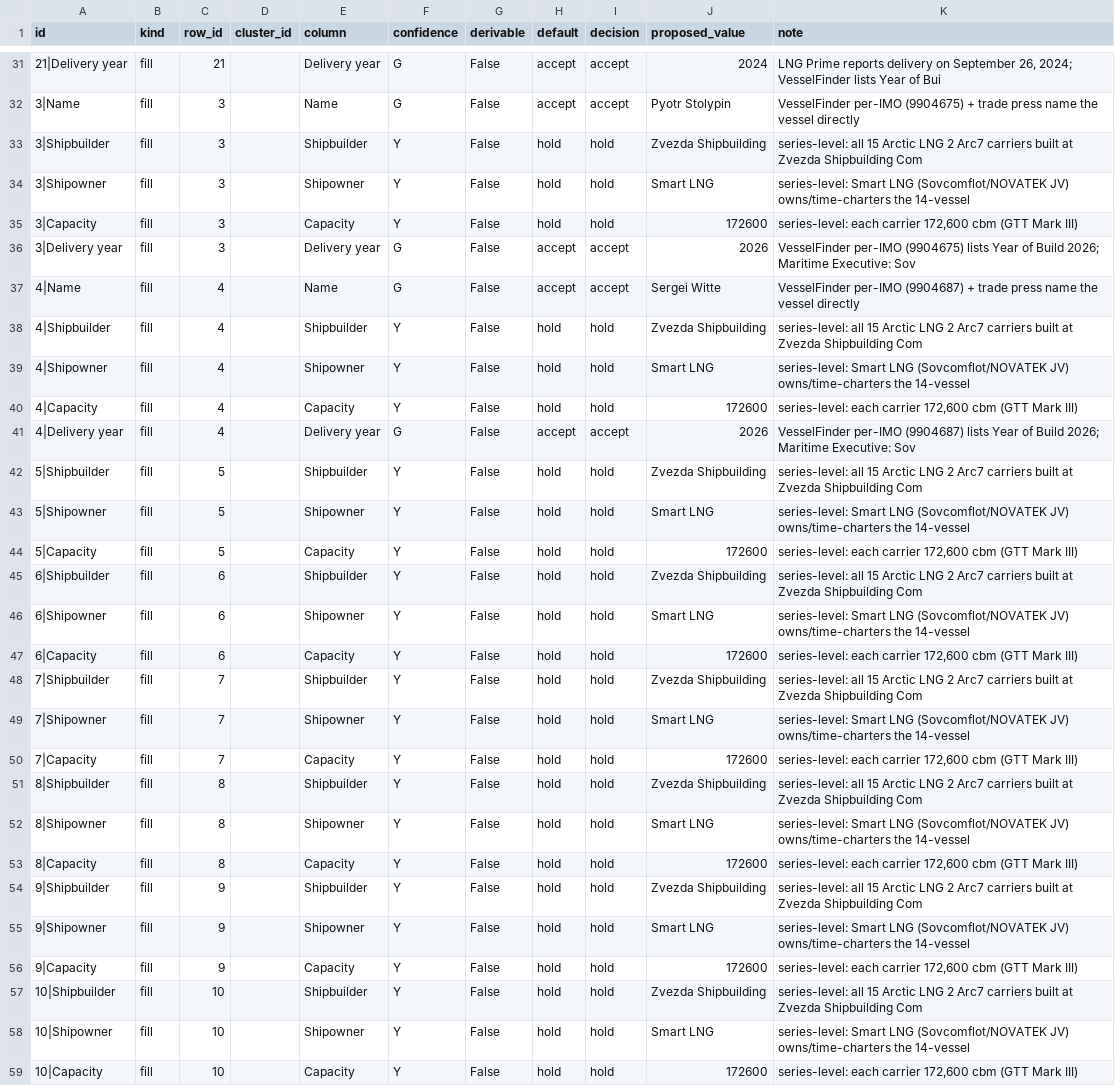
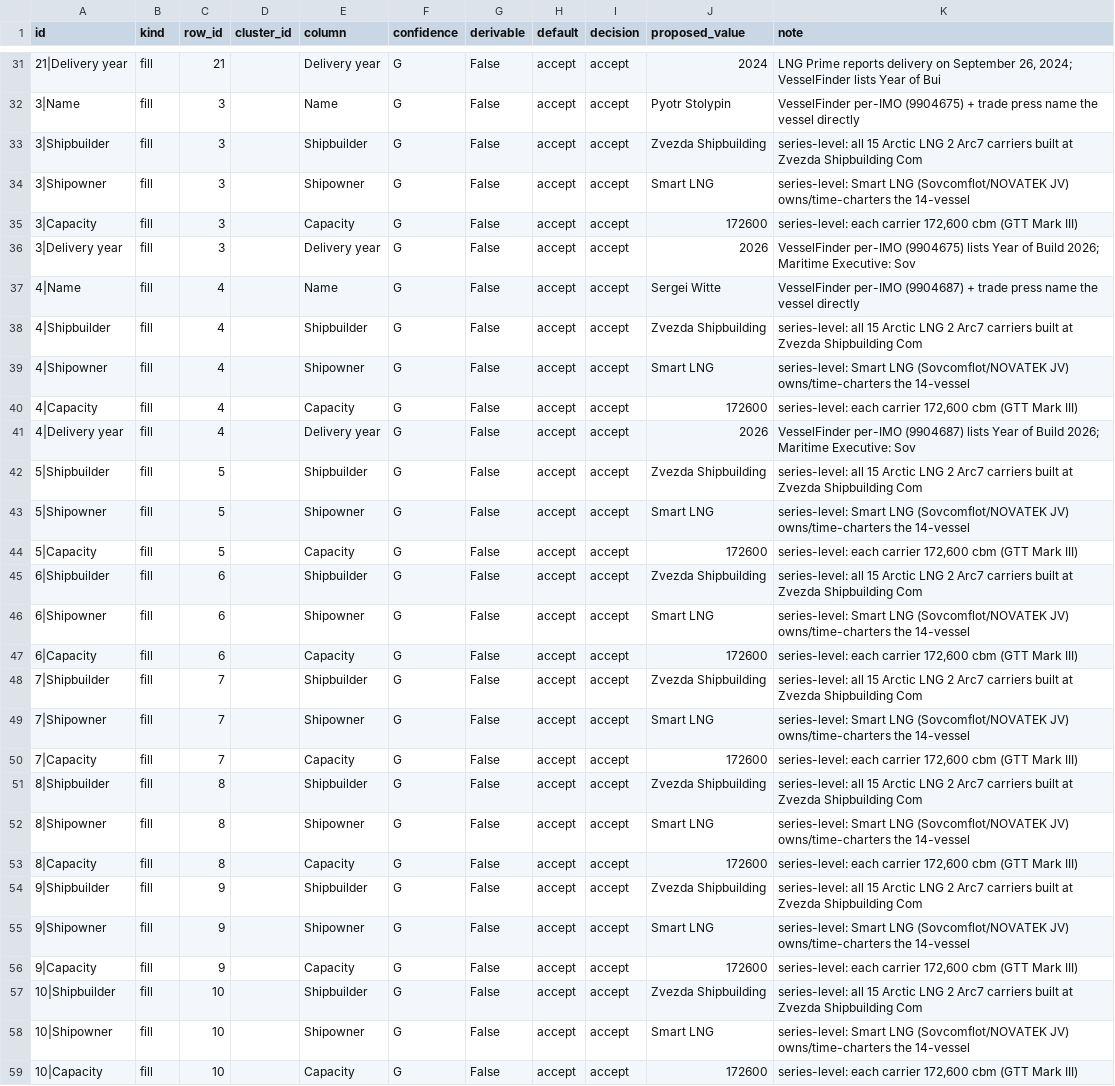
Before and after one commit to bairdlangenbrunner/lng-carriers-researcher, a CSV file: batches/2026-06-05_1752ET_corroborate_rows_3-22/decisions.csv, drawn as a sheet; only a part is shown, gaps mark what is left out; the diff covers the shown part only; the diff names each change by its address in the sheet, - before the commit and + after, or states it on an @@ line.

```diff
--- a/batches/2026-06-05_1752ET_corroborate_rows_3-22/decisions.csv
+++ b/batches/2026-06-05_1752ET_corroborate_rows_3-22/decisions.csv
-F33:F35 (confidence): Y
+F33:F35 (confidence): G
-H33:H35 (default): hold
+H33:H35 (default): accept
-I33:I35 (decision): hold
+I33:I35 (decision): accept
-F38:F40 (confidence): Y
+F38:F40 (confidence): G
-H38:H40 (default): hold
+H38:H40 (default): accept
-I38:I40 (decision): hold
+I38:I40 (decision): accept
-F42:F59 (confidence): Y
+F42:F59 (confidence): G
-H42:H59 (default): hold
+H42:H59 (default): accept
-I42:I59 (decision): hold
+I42:I59 (decision): accept
```
Also changed, not shown: 54 edited cells elsewhere in this file, batches/2026-06-04_data_fill_rows_1144-1223/apply_patch.csv, batches/2026-06-04_data_fill_rows_1144-1223/apply_rows.csv, 25 other files.
